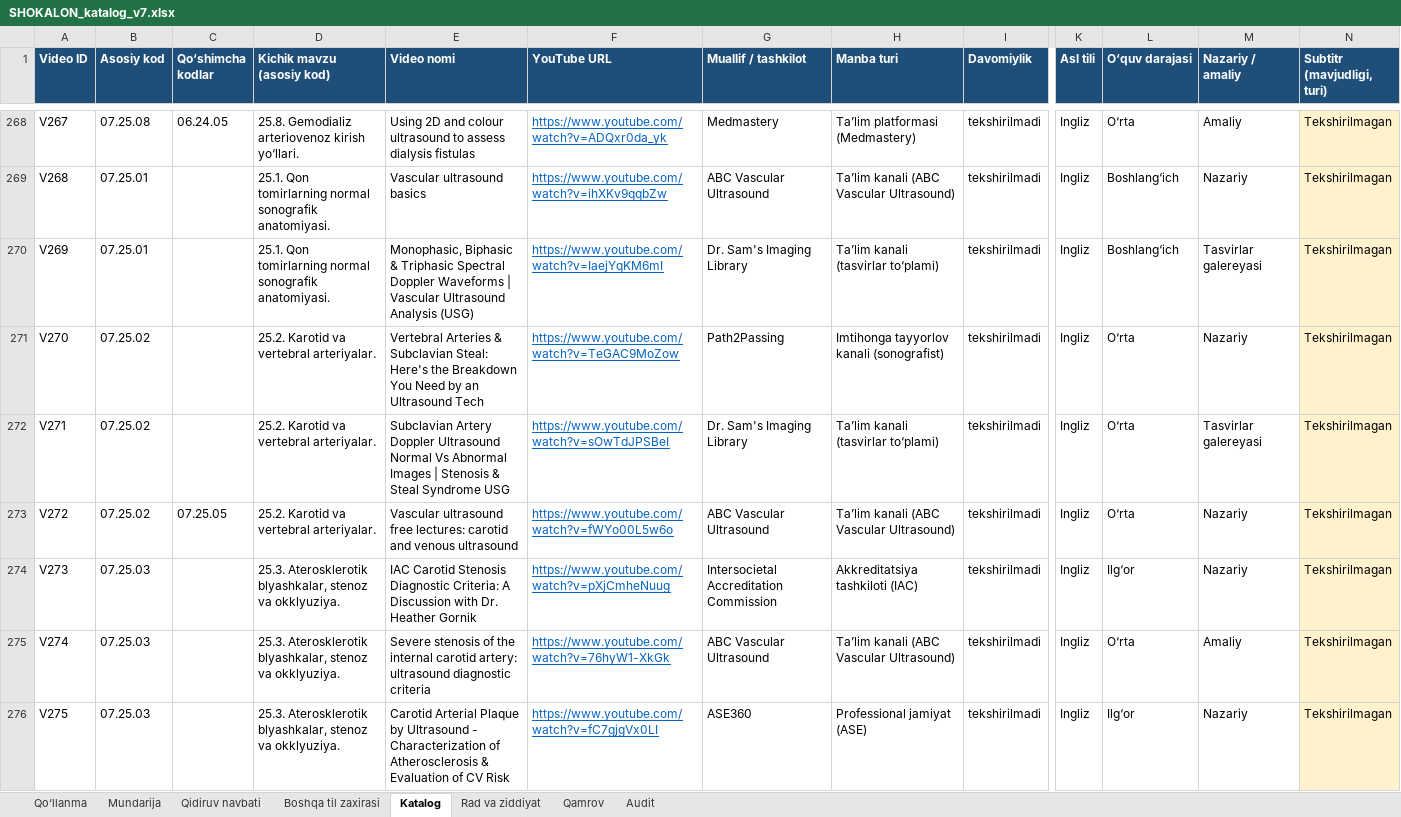
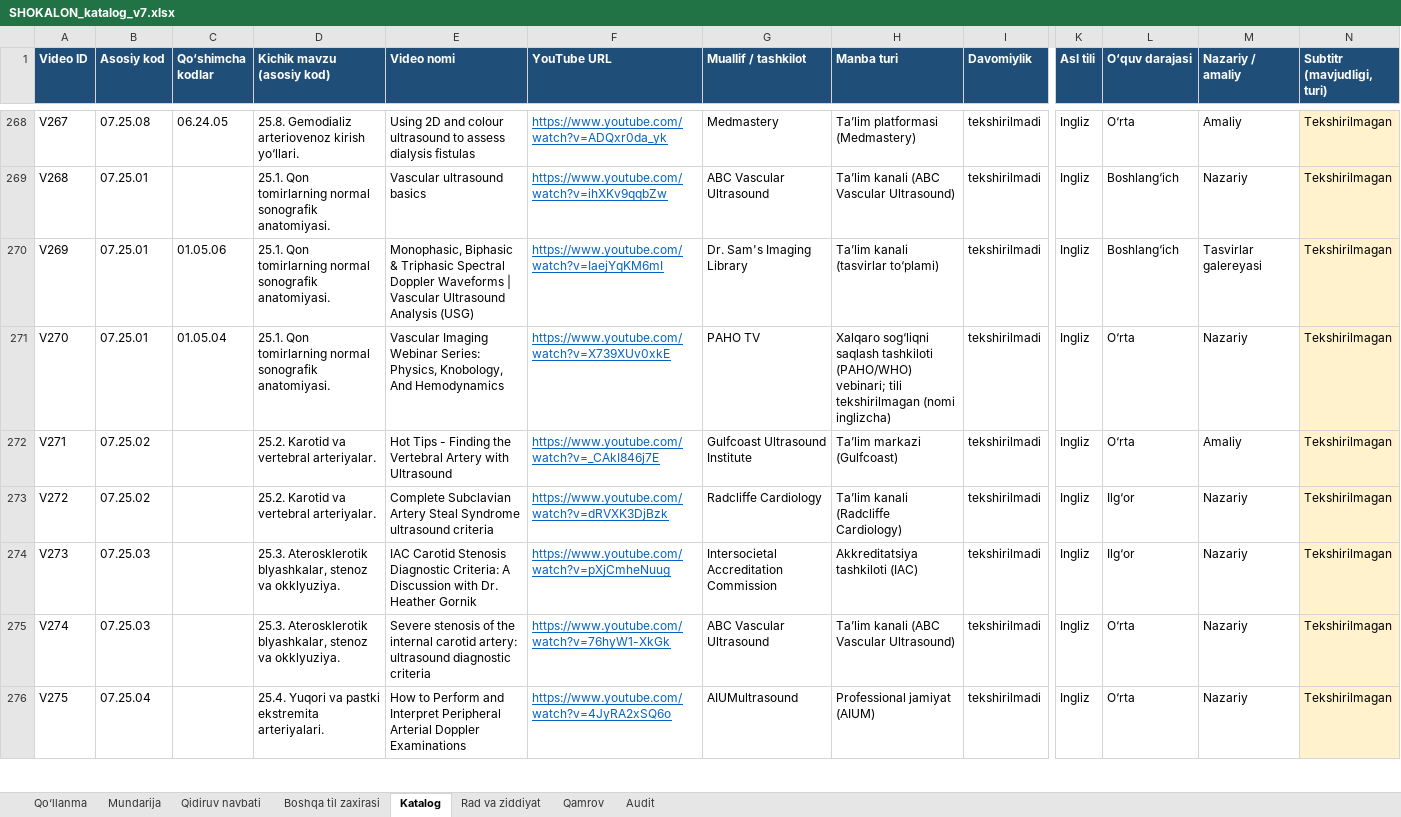
Before and after one commit to botanikjon-droid/dual-sub-replay, an Excel workbook: docs/shokalon/02_VIDEO_CATALOG/SHOKALON_katalog_v7.xlsx, sheet Katalog, drawn as a sheet; only a part is shown, gaps mark what is left out; values as stored, in another font and other column widths than the file's, no borders; charts and pictures not drawn; the diff covers the shown part only; the diff names each change by its address in the sheet, - before the commit and + after, or states it on an @@ line.

```diff
--- a/docs/shokalon/02_VIDEO_CATALOG/SHOKALON_katalog_v7.xlsx (sheet Katalog)
+++ b/docs/shokalon/02_VIDEO_CATALOG/SHOKALON_katalog_v7.xlsx (sheet Katalog)
-C270 (Qo‘shimcha kodlar): (empty)
+C270 (Qo‘shimcha kodlar): 01.05.06
-B271 (Asosiy kod): 07.25.02
+B271 (Asosiy kod): 07.25.01
-C271 (Qo‘shimcha kodlar): (empty)
+C271 (Qo‘shimcha kodlar): 01.05.04
-D271 (Kichik mavzu (asosiy kod)): 25.2. Karotid va vertebral arteriyalar.
+D271 (Kichik mavzu (asosiy kod)): 25.1. Qon tomirlarning normal sonografik anatomiyasi.
-E271 (Video nomi): Vertebral Arteries & Subclavian Steal: Here's the Breakdown You Need by an Ultrasound Tech
+E271 (Video nomi): Vascular Imaging Webinar Series: Physics, Knobology, And Hemodynamics
-F271 (YouTube URL): https://www.youtube.com/watch?v=TeGAC9MoZow
+F271 (YouTube URL): https://www.youtube.com/watch?v=X739XUv0xkE
-G271 (Muallif / tashkilot): Path2Passing
+G271 (Muallif / tashkilot): PAHO TV
-H271 (Manba turi): Imtihonga tayyorlov kanali (sonografist)
+H271 (Manba turi): Xalqaro sog‘liqni saqlash tashkiloti (PAHO/WHO) vebinari; tili tekshirilmagan (nomi inglizcha)
-E272 (Video nomi): Subclavian Artery Doppler Ultrasound Normal Vs Abnormal Images | Stenosis & Steal Syndrome USG
+E272 (Video nomi): Hot Tips - Finding the Vertebral Artery with Ultrasound
-F272 (YouTube URL): https://www.youtube.com/watch?v=sOwTdJPSBeI
+F272 (YouTube URL): https://www.youtube.com/watch?v=_CAkI846j7E
-G272 (Muallif / tashkilot): Dr. Sam's Imaging Library
+G272 (Muallif / tashkilot): Gulfcoast Ultrasound Institute
-H272 (Manba turi): Ta’lim kanali (tasvirlar to‘plami)
+H272 (Manba turi): Ta’lim markazi (Gulfcoast)
-M272 (Nazariy / amaliy): Tasvirlar galereyasi
+M272 (Nazariy / amaliy): Amaliy
-C273 (Qo‘shimcha kodlar): 07.25.05
+C273 (Qo‘shimcha kodlar): (empty)
-E273 (Video nomi): Vascular ultrasound free lectures: carotid and venous ultrasound
+E273 (Video nomi): Complete Subclavian Artery Steal Syndrome ultrasound criteria
-F273 (YouTube URL): https://www.youtube.com/watch?v=fWYo00L5w6o
+F273 (YouTube URL): https://www.youtube.com/watch?v=dRVXK3DjBzk
-G273 (Muallif / tashkilot): ABC Vascular Ultrasound
+G273 (Muallif / tashkilot): Radcliffe Cardiology
-H273 (Manba turi): Ta’lim kanali (ABC Vascular Ultrasound)
+H273 (Manba turi): Ta’lim kanali (Radcliffe Cardiology)
-L273 (O‘quv darajasi): O‘rta
+L273 (O‘quv darajasi): Ilg‘or
-M275 (Nazariy / amaliy): Amaliy
+M275 (Nazariy / amaliy): Nazariy
-B276 (Asosiy kod): 07.25.03
+B276 (Asosiy kod): 07.25.04
-D276 (Kichik mavzu (asosiy kod)): 25.3. Aterosklerotik blyashkalar, stenoz va okklyuziya.
+D276 (Kichik mavzu (asosiy kod)): 25.4. Yuqori va pastki ekstremita arteriyalari.
-E276 (Video nomi): Carotid Arterial Plaque by Ultrasound - Characterization of Atherosclerosis & Evaluation of CV Risk
+E276 (Video nomi): How to Perform and Interpret Peripheral Arterial Doppler Examinations
-F276 (YouTube URL): https://www.youtube.com/watch?v=fC7gjgVx0LI
+F276 (YouTube URL): https://www.youtube.com/watch?v=4JyRA2xSQ6o
-G276 (Muallif / tashkilot): ASE360
+G276 (Muallif / tashkilot): AIUMultrasound
-H276 (Manba turi): Professional jamiyat (ASE)
+H276 (Manba turi): Professional jamiyat (AIUM)
-L276 (O‘quv darajasi): Ilg‘or
+L276 (O‘quv darajasi): O‘rta
```
Also changed, not shown: 11 added rows and 69 edited cells elsewhere in this sheet, sheet Rad va ziddiyat, sheet Mundarija, sheet Qidiruv navbati, sheet Qo‘llanma, formulas that keep their value.
